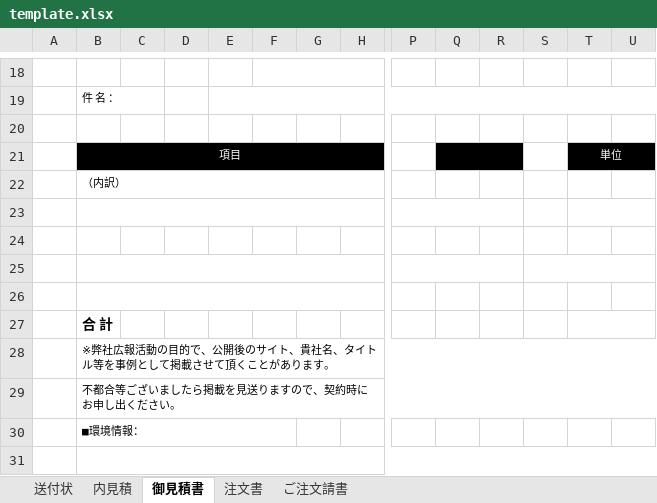
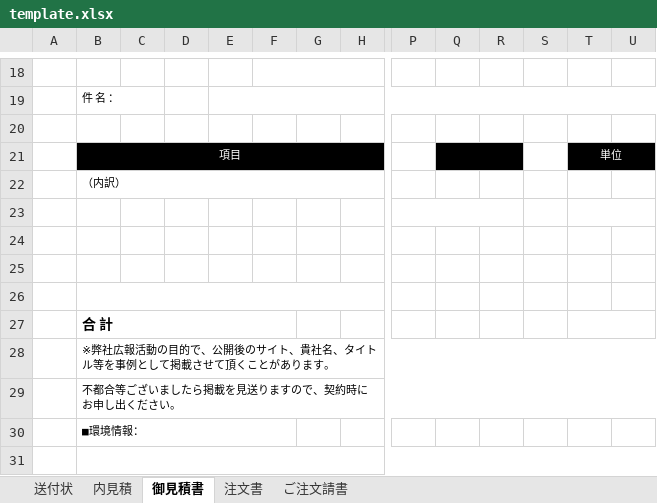
Before and after one commit to Ivankali2020/test, an Excel workbook: template.xlsx, sheet 御見積書, drawn as a sheet; only a part is shown, gaps mark what is left out; values as stored, in another font and other column widths than the file's, no borders; charts and pictures not drawn; the diff names each change by its address in the sheet, - before the commit and + after, or states it on an @@ line.

Commit message:
add

```diff
--- a/template.xlsx (sheet 御見積書)
+++ b/template.xlsx (sheet 御見積書)
-B23:M23 merged
-B25:M25 merged
-P25:R25 merged
-S25:U25 merged
+B27:F27 merged
```
Also changed, not shown: charts or pictures.
